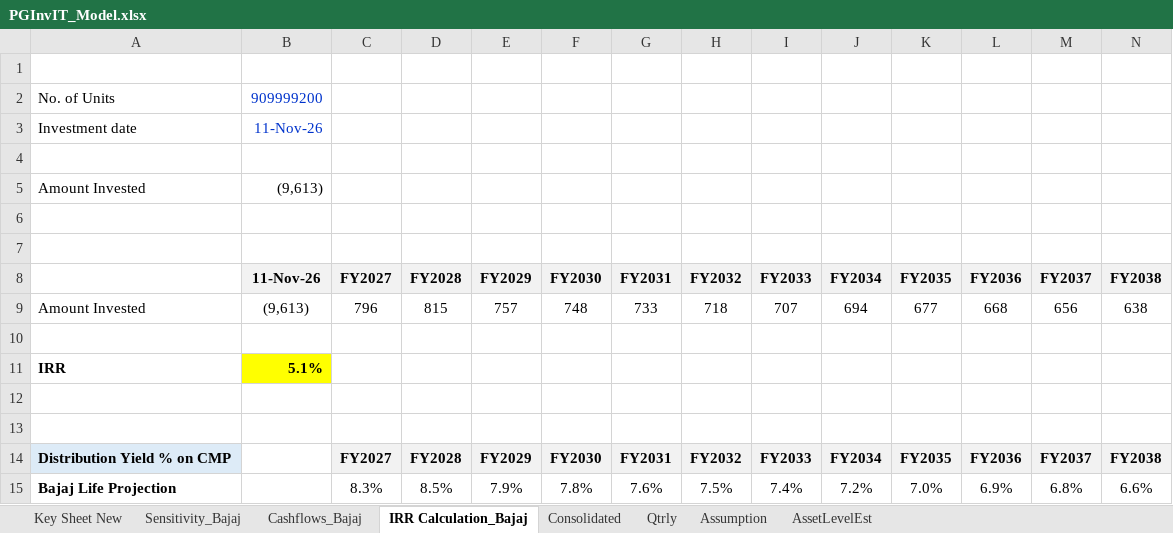
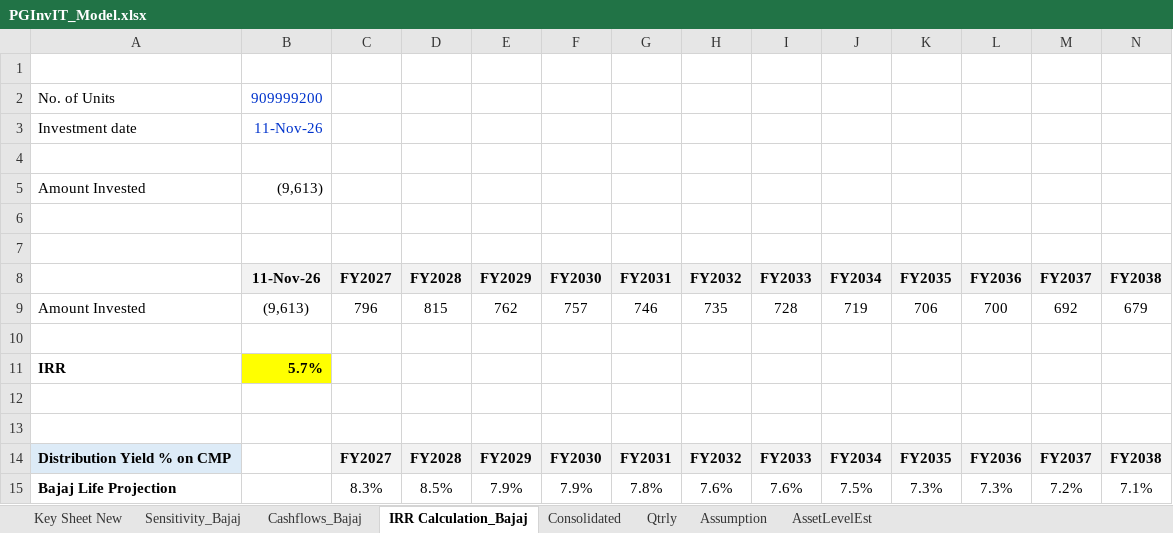
Before and after one commit to Poweravendus/Power, an Excel workbook: PGInvIT/Model/PGInvIT_Model.xlsx, sheet IRR Calculation_Bajaj, drawn as a sheet; only a part is shown; values as stored, in another font and other column widths than the file's, no borders; removed rows and columns are numbered as before the commit, all else as after; rows hold the shown columns only; the diff names each change by its address in the sheet, - before the commit and + after, or states it on an @@ line.

```diff
--- a/PGInvIT/Model/PGInvIT_Model.xlsx (sheet IRR Calculation_Bajaj)
+++ b/PGInvIT/Model/PGInvIT_Model.xlsx (sheet IRR Calculation_Bajaj)
-row 9: Amount Invested | (9,613) | 796 | 815 | 757 | 748 | 733 | 718 | 707 | 694 | 677 | 668 | 656 | 638
+row 9: Amount Invested | (9,613) | 796 | 815 | 762 | 757 | 746 | 735 | 728 | 719 | 706 | 700 | 692 | 679
-B11: 5.1%
+B11: 5.7%
-row 15: Bajaj Life Projection |  | 8.3% | 8.5% | 7.9% | 7.8% | 7.6% | 7.5% | 7.4% | 7.2% | 7.0% | 6.9% | 6.8% | 6.6%
+row 15: Bajaj Life Projection |  | 8.3% | 8.5% | 7.9% | 7.9% | 7.8% | 7.6% | 7.6% | 7.5% | 7.3% | 7.3% | 7.2% | 7.1%
```
Also changed, not shown: sheet Consolidated, sheet Qtrly, sheet Cashflows_Bajaj, formulas that keep their value, 8 other files.
